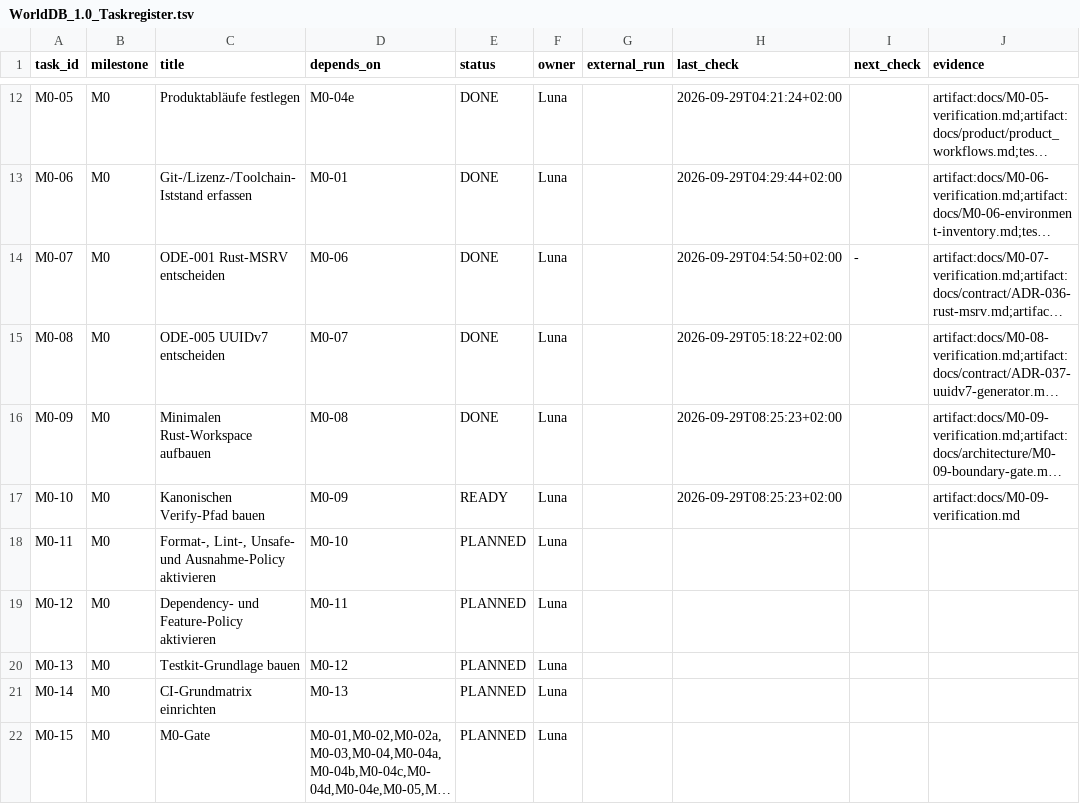
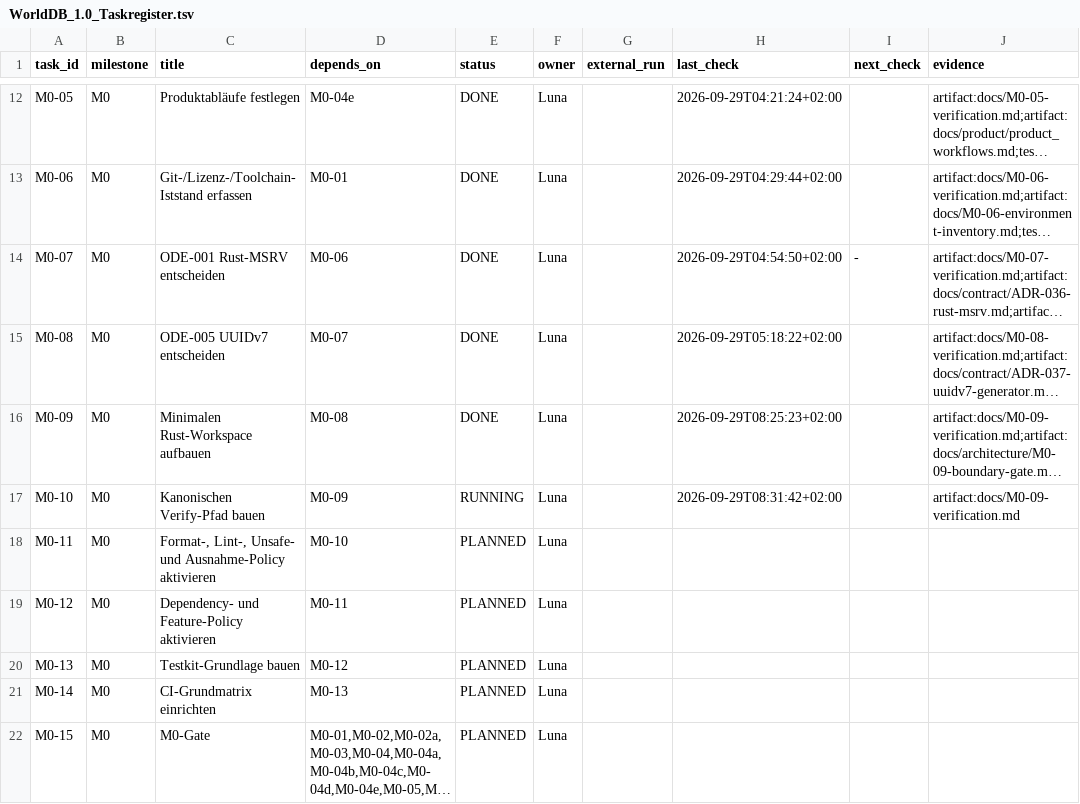
Before and after one commit to klarck36/WorldDB, a TSV file: WorldDB_1.0_Taskregister.tsv, drawn as a sheet; only a part is shown, gaps mark what is left out; long unchanged cells end in …; the diff names each change by its address in the sheet, - before the commit and + after, or states it on an @@ line.

Commit message:
feat: add WorldDB M0-10 verify path

```diff
--- a/WorldDB_1.0_Taskregister.tsv
+++ b/WorldDB_1.0_Taskregister.tsv
-E17 (status): READY
+E17 (status): RUNNING
-H17 (last_check): 2026-09-29T08:25:23+02:00
+H17 (last_check): 2026-09-29T08:31:42+02:00
```
Also changed, not shown: 6 other files.
